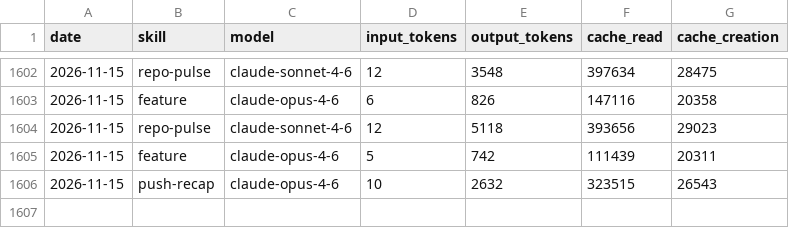
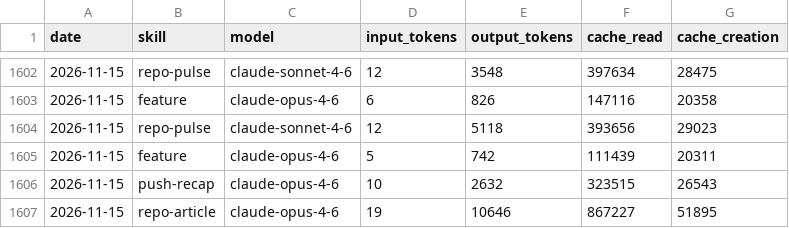
Before and after one commit to AITOBIAS04/CHORUS, a CSV file: memory/token-usage.csv, drawn as a sheet; only a part is shown, gaps mark what is left out.

Commit message:
chore(repo-article): auto-commit 2026-11-15

```diff
--- a/memory/token-usage.csv
+++ b/memory/token-usage.csv
@@ -1606 +1606,2 @@ date,skill,model,input_tokens,output_tokens,cache_read,cache_creation
 2026-11-15,push-recap,claude-opus-4-6,10,2632,323515,26543
+2026-11-15,repo-article,claude-opus-4-6,19,10646,867227,51895
```
Also changed, not shown: 5 other files.
